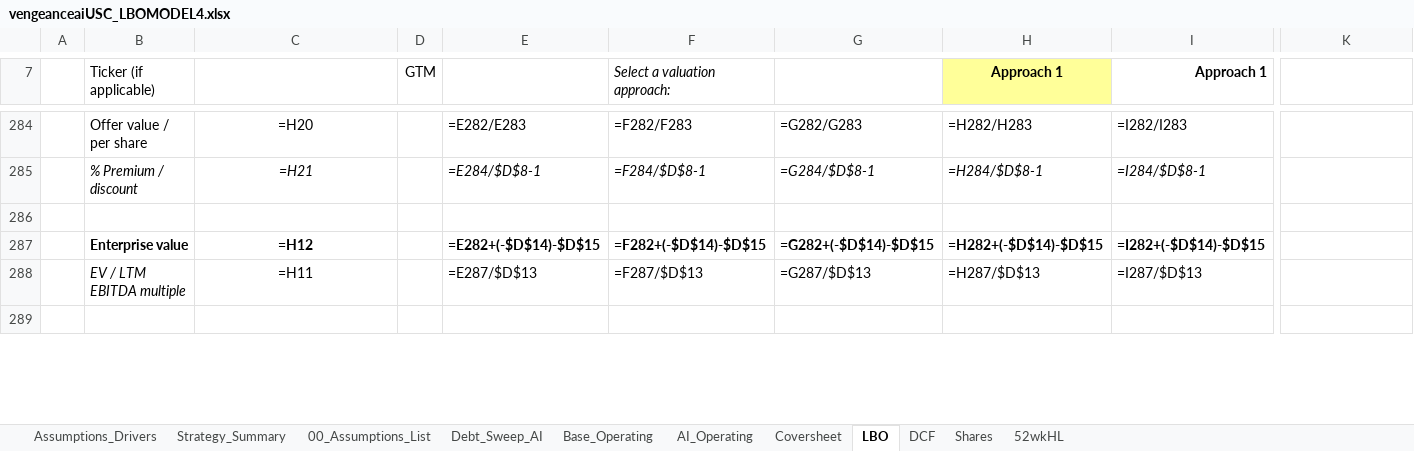
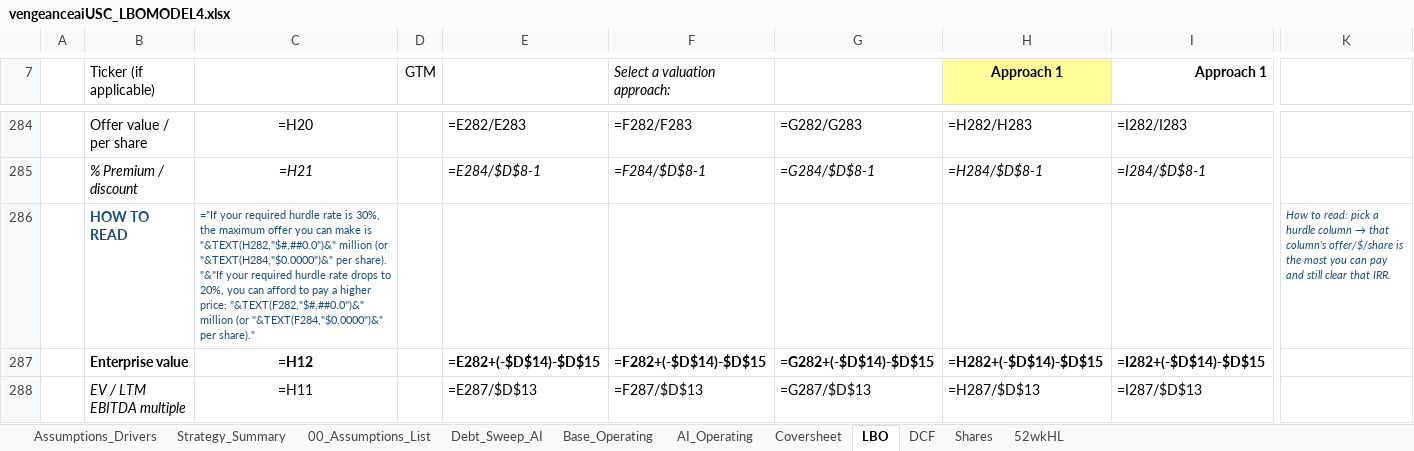
Before and after one commit to vengeanceaiUSC/Rainmaker, an Excel workbook: LBO/output/vengeanceaiUSC_LBOMODEL4.xlsx, sheet LBO, drawn as a sheet; only a part is shown, gaps mark what is left out; the shorter side is filled out with more unchanged rows; values as stored, in another font and other column widths than the file's, no borders; formulas without a stored value are shown as written; rows hold the shown columns only; the diff names each change by its address in the sheet, - before the commit and + after, or states it on an @@ line.

```diff
--- a/LBO/output/vengeanceaiUSC_LBOMODEL4.xlsx (sheet LBO)
+++ b/LBO/output/vengeanceaiUSC_LBOMODEL4.xlsx (sheet LBO)
-row 286: (empty)
+row 286:  | HOW TO READ | ="If your required hurdle rate is 30%, the maximum offer you can make is "&TEXT(H282,"$#,##0.0")&" million (or "&TEXT(H284,"$0.0000")&" per share). "&"If your required hurdle rate drops to 20%, you can afford to pay a higher price: "&TEXT(F282,"$#,##0.0")&" million (or "&TEXT(F284,"$0.0000")&" per share)." |  |  |  |  |  |  | How to read: pick a hurdle column → that column’s offer/$/share is the most you can pay and still clear that IRR.
```
Also changed, not shown: vengeanceaiUSC_LBOMODEL4.xlsx, vengeanceaiUSC_LBOMODEL4_OPEN_IN_EXCEL.xlsx.
